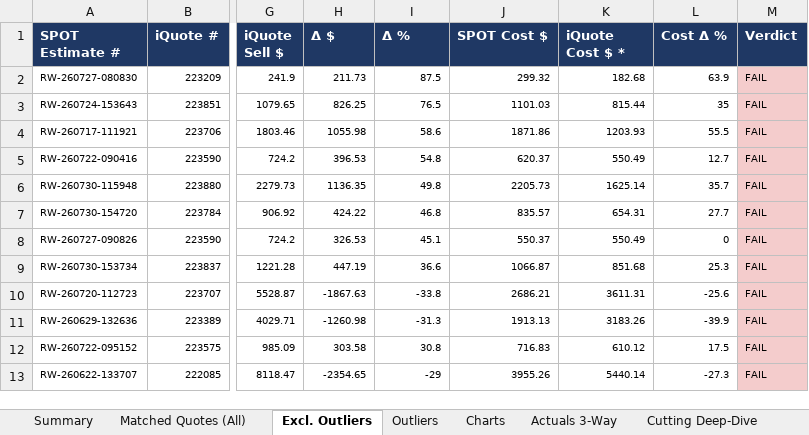
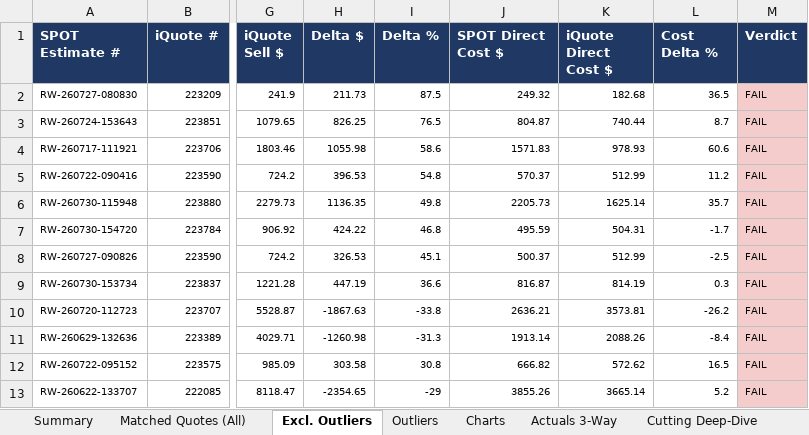
Before and after one commit to ariley-111/SPOT-Cloud-R2.0, an Excel workbook: frontend/public/SPOT_vs_iQuote_Analysis.xlsx, sheet Excl. Outliers, drawn as a sheet; only a part is shown, gaps mark what is left out; values as stored, in another font and other column widths than the file's, no borders; the diff covers the shown part only; the diff names each change by its address in the sheet, - before the commit and + after, or states it on an @@ line.

```diff
--- a/frontend/public/SPOT_vs_iQuote_Analysis.xlsx (sheet Excl. Outliers)
+++ b/frontend/public/SPOT_vs_iQuote_Analysis.xlsx (sheet Excl. Outliers)
-H1: Δ $
+H1: Delta $
-I1: Δ %
+I1: Delta %
-J1: SPOT Cost $
+J1: SPOT Direct Cost $
-K1: iQuote Cost $ *
+K1: iQuote Direct Cost $
-L1: Cost Δ %
+L1: Cost Delta %
-J2 (SPOT Direct Cost $): 299.32
+J2 (SPOT Direct Cost $): 249.32
-L2 (Cost Delta %): 63.9
+L2 (Cost Delta %): 36.5
-J3 (SPOT Direct Cost $): 1101.03
+J3 (SPOT Direct Cost $): 804.87
-K3 (iQuote Direct Cost $): 815.44
+K3 (iQuote Direct Cost $): 740.44
-L3 (Cost Delta %): 35
+L3 (Cost Delta %): 8.7
-J4 (SPOT Direct Cost $): 1871.86
+J4 (SPOT Direct Cost $): 1571.83
-K4 (iQuote Direct Cost $): 1203.93
+K4 (iQuote Direct Cost $): 978.93
-L4 (Cost Delta %): 55.5
+L4 (Cost Delta %): 60.6
-J5 (SPOT Direct Cost $): 620.37
+J5 (SPOT Direct Cost $): 570.37
-K5 (iQuote Direct Cost $): 550.49
+K5 (iQuote Direct Cost $): 512.99
-L5 (Cost Delta %): 12.7
+L5 (Cost Delta %): 11.2
-J7 (SPOT Direct Cost $): 835.57
+J7 (SPOT Direct Cost $): 495.59
-K7 (iQuote Direct Cost $): 654.31
+K7 (iQuote Direct Cost $): 504.31
-L7 (Cost Delta %): 27.7
+L7 (Cost Delta %): -1.7
-J8 (SPOT Direct Cost $): 550.37
+J8 (SPOT Direct Cost $): 500.37
-K8 (iQuote Direct Cost $): 550.49
+K8 (iQuote Direct Cost $): 512.99
-L8 (Cost Delta %): 0
+L8 (Cost Delta %): -2.5
-J9 (SPOT Direct Cost $): 1066.87
+J9 (SPOT Direct Cost $): 816.87
-K9 (iQuote Direct Cost $): 851.68
+K9 (iQuote Direct Cost $): 814.19
-L9 (Cost Delta %): 25.3
+L9 (Cost Delta %): 0.3
-J10 (SPOT Direct Cost $): 2686.21
+J10 (SPOT Direct Cost $): 2636.21
-K10 (iQuote Direct Cost $): 3611.31
+K10 (iQuote Direct Cost $): 3573.81
-L10 (Cost Delta %): -25.6
+L10 (Cost Delta %): -26.2
-J11 (SPOT Direct Cost $): 1913.13
+J11 (SPOT Direct Cost $): 1913.14
-K11 (iQuote Direct Cost $): 3183.26
+K11 (iQuote Direct Cost $): 2088.26
-L11 (Cost Delta %): -39.9
+L11 (Cost Delta %): -8.4
-J12 (SPOT Direct Cost $): 716.83
+J12 (SPOT Direct Cost $): 666.82
-K12 (iQuote Direct Cost $): 610.12
+K12 (iQuote Direct Cost $): 572.62
-L12 (Cost Delta %): 17.5
+L12 (Cost Delta %): 16.5
-J13 (SPOT Direct Cost $): 3955.26
+J13 (SPOT Direct Cost $): 3855.26
-K13 (iQuote Direct Cost $): 5440.14
+K13 (iQuote Direct Cost $): 3665.14
-L13 (Cost Delta %): -27.3
+L13 (Cost Delta %): 5.2
```
Also changed, not shown: 97 edited cells elsewhere in this sheet, sheet Matched Quotes (All), sheet Actuals 3-Way, sheet Summary, sheet Outliers, sheet Charts, sheet Cutting Deep-Dive, charts or pictures, frontend/public/SPOT_Executive_Summary.xlsx, 4 other files.
